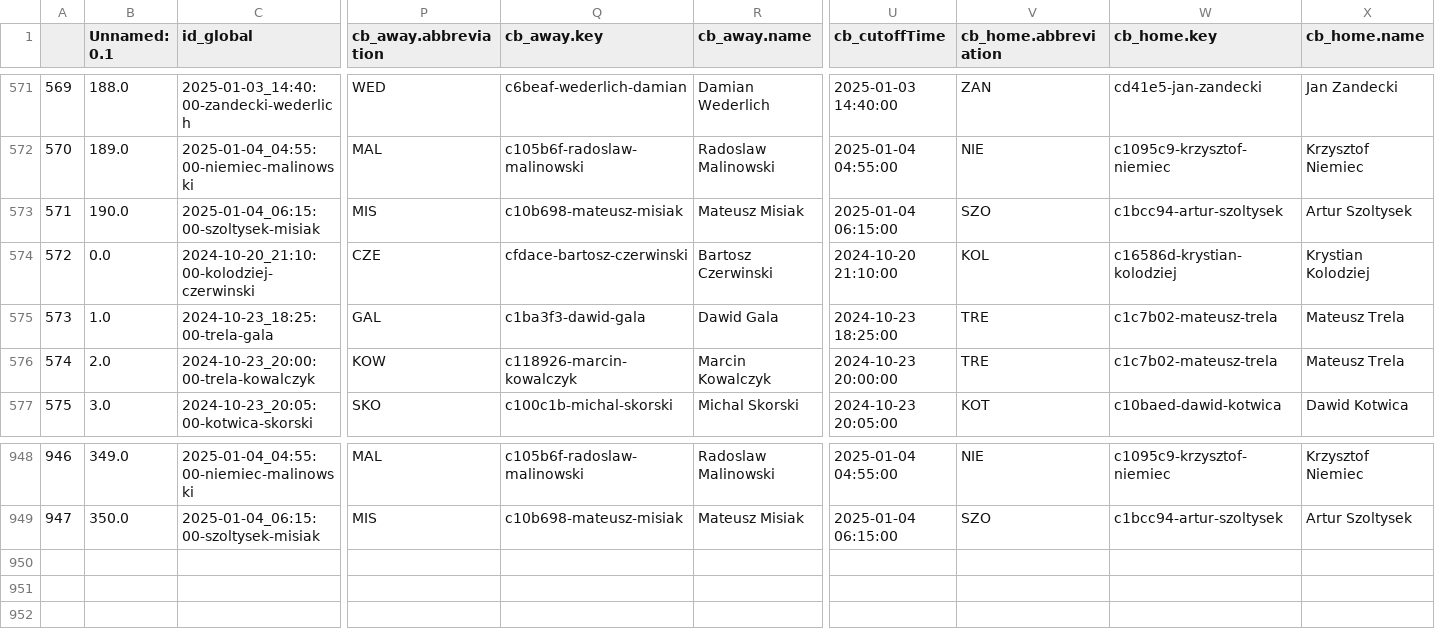
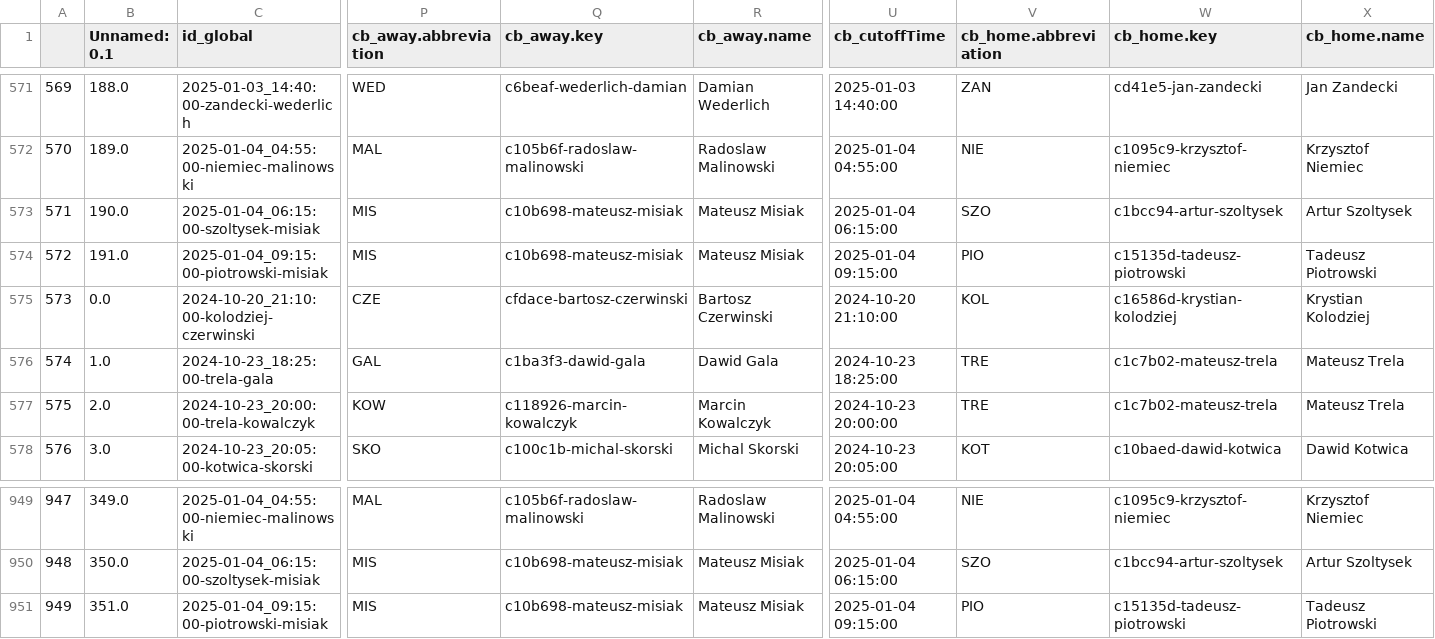
Before and after one commit to abelarregui/faustostats, a CSV file: faustostats/data/db/table_tennis_stats.csv, drawn as a sheet; only a part is shown, gaps mark what is left out; addresses are those after the commit; rows hold the shown columns only; the diff names each change by its address in the sheet, - before the commit and + after, or states it on an @@ line.

Commit message:
Add new stats

```diff
--- a/faustostats/data/db/table_tennis_stats.csv
+++ b/faustostats/data/db/table_tennis_stats.csv
+row 574: 572 | 191.0 | 2025-01-04_09:15:00-piotrowski-misiak | MIS | c10b698-mateusz-misiak | Mateusz Misiak | 2025-01-04 09:15:00 | PIO | c15135d-tadeusz-piotrowski | Tadeusz Piotrowski
@@ column A renumbered between rows 575 and 950 @@
+row 951: 949 | 351.0 | 2025-01-04_09:15:00-piotrowski-misiak | MIS | c10b698-mateusz-misiak | Mateusz Misiak | 2025-01-04 09:15:00 | PIO | c15135d-tadeusz-piotrowski | Tadeusz Piotrowski
```
